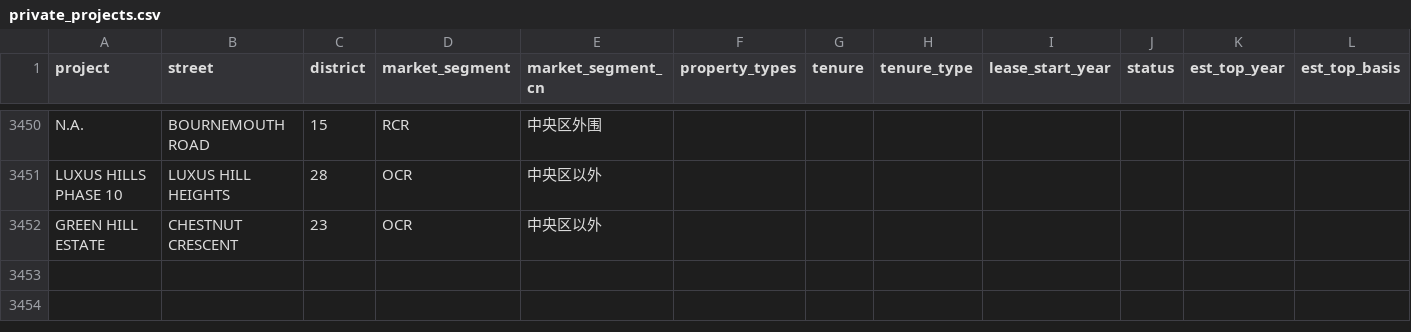
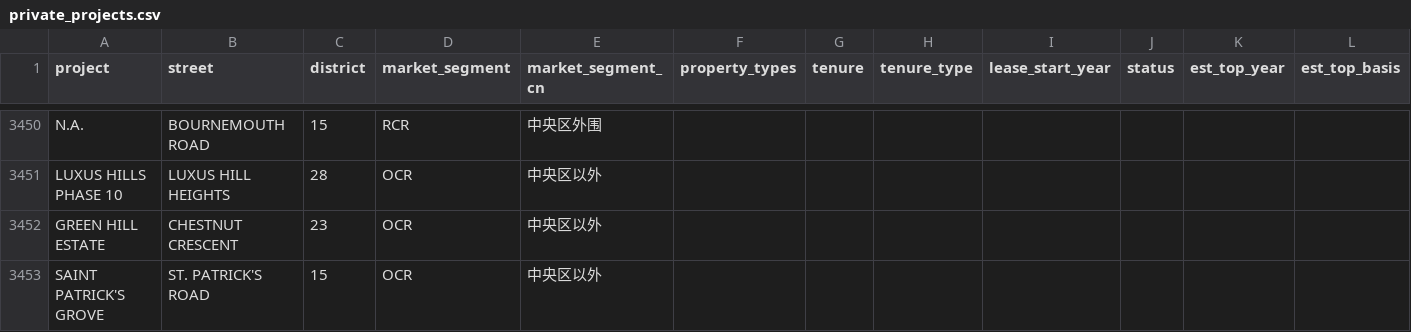
Before and after one commit to kh6666/aijia-sgori-data, a CSV file: ura/private_projects.csv, drawn as a sheet; only a part is shown, gaps mark what is left out; rows hold the shown columns only; the diff names each change by its address in the sheet, - before the commit and + after, or states it on an @@ line.

Commit message:
data + analysis to 2026-09 (auto update 2026-10-20)

```diff
--- a/ura/private_projects.csv
+++ b/ura/private_projects.csv
+row 3453: SAINT PATRICK'S GROVE | ST. PATRICK'S ROAD | 15 | OCR | 中央区以外
```
Also changed, not shown: 9 other files.
